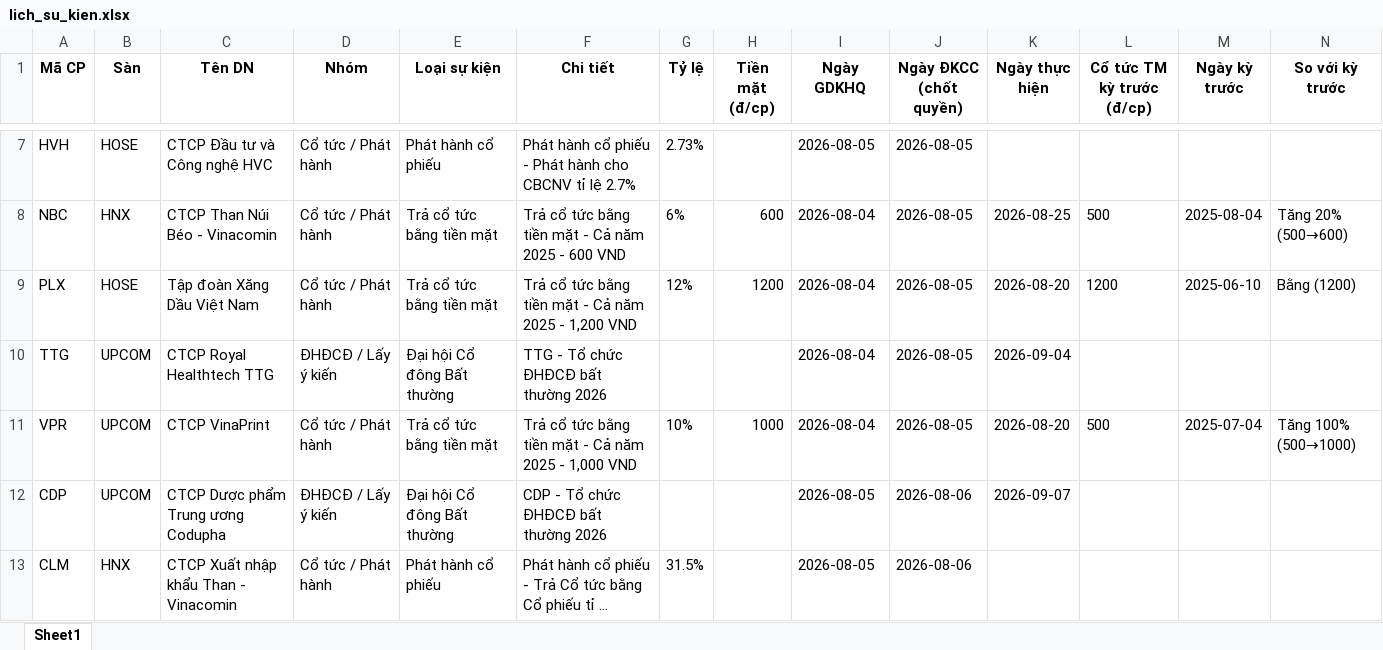
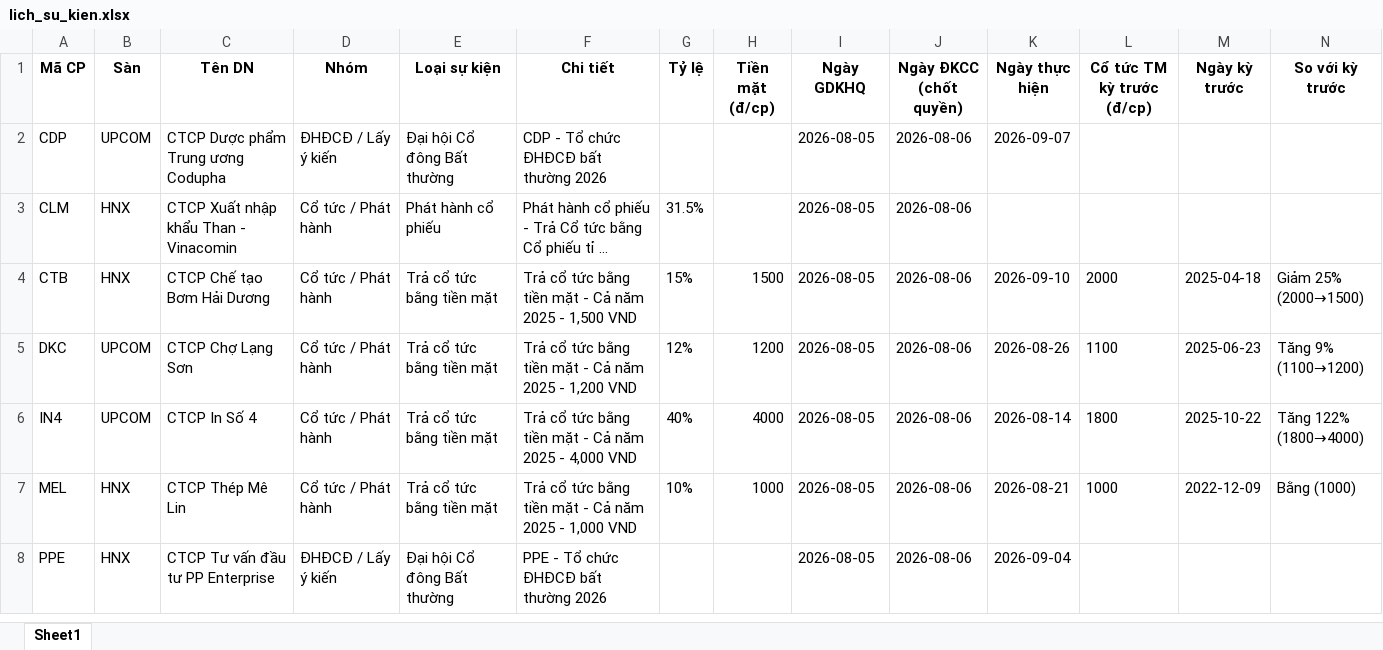
Before and after one commit to thanhungtrang2508-collab/TNKB, an Excel workbook: data/lich_su_kien.xlsx, sheet Sheet1, drawn as a sheet; only a part is shown, gaps mark what is left out; the shorter side is filled out with more unchanged rows; long unchanged cells end in …; values as stored, in another font and other column widths than the file's, no borders; removed rows and columns are numbered as before the commit, all else as after; the diff covers the shown part only; the diff names each change by its address in the sheet, - before the commit and + after, or states it on an @@ line.

```diff
--- a/data/lich_su_kien.xlsx (sheet Sheet1)
+++ b/data/lich_su_kien.xlsx (sheet Sheet1)
-row 7: HVH | HOSE | CTCP Đầu tư và Công nghệ HVC | Cổ tức / Phát hành | Phát hành cổ phiếu | Phát hành cổ phiếu - Phát hành cho CBCNV tỉ lệ 2.7% | 2.73% |  | 2026-08-05 | 2026-08-05
-row 8: NBC | HNX | CTCP Than Núi Béo - Vinacomin | Cổ tức / Phát hành | Trả cổ tức bằng tiền mặt | Trả cổ tức bằng tiền mặt - Cả năm 2025 - 600 VND | 6% | 600 | 2026-08-04 | 2026-08-05 | 2026-08-25 | 500 | 2025-08-04 | Tăng 20% (500→600)
-row 9: PLX | HOSE | Tập đoàn Xăng Dầu Việt Nam | Cổ tức / Phát hành | Trả cổ tức bằng tiền mặt | Trả cổ tức bằng tiền mặt - Cả năm 2025 - 1,200 VND | 12% | 1200 | 2026-08-04 | 2026-08-05 | 2026-08-20 | 1200 | 2025-06-10 | Bằng (1200)
-row 10: TTG | UPCOM | CTCP Royal Healthtech TTG | ĐHĐCĐ / Lấy ý kiến | Đại hội Cổ đông Bất thường | TTG - Tổ chức ĐHĐCĐ bất thường 2026 |  |  | 2026-08-04 | 2026-08-05 | 2026-09-04
-row 11: VPR | UPCOM | CTCP VinaPrint | Cổ tức / Phát hành | Trả cổ tức bằng tiền mặt | Trả cổ tức bằng tiền mặt - Cả năm 2025 - 1,000 VND | 10% | 1000 | 2026-08-04 | 2026-08-05 | 2026-08-20 | 500 | 2025-07-04 | Tăng 100% (500→1000)
```
Also changed, not shown: 11 added rows, 11 removed rows and 1 edited cell elsewhere in this sheet, 3 other files.
